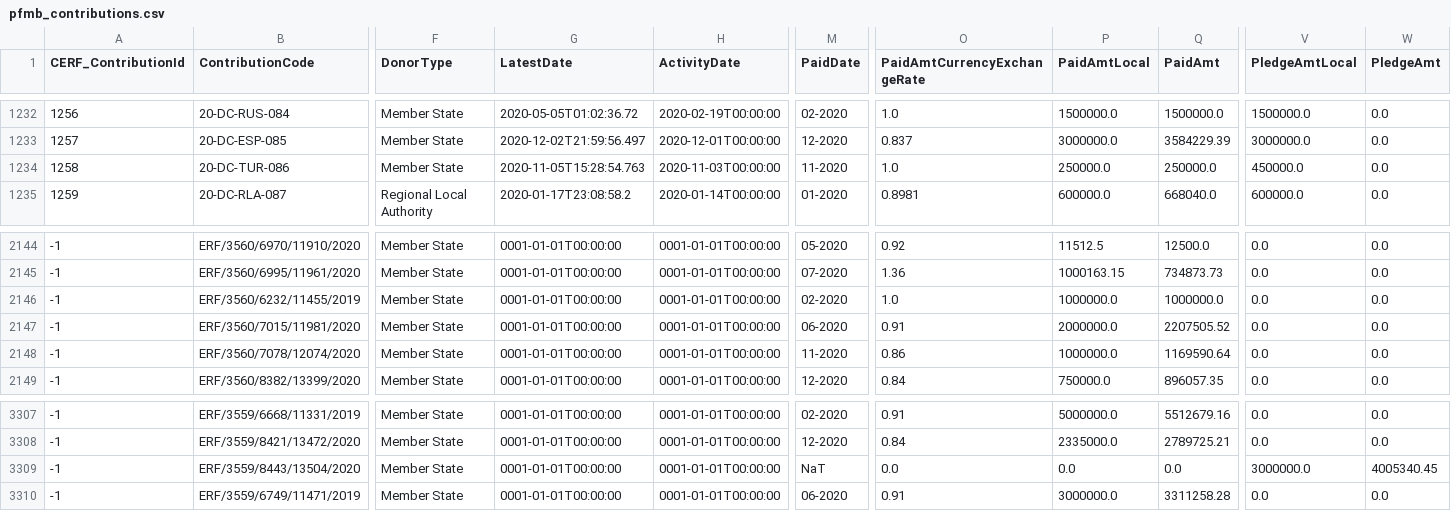
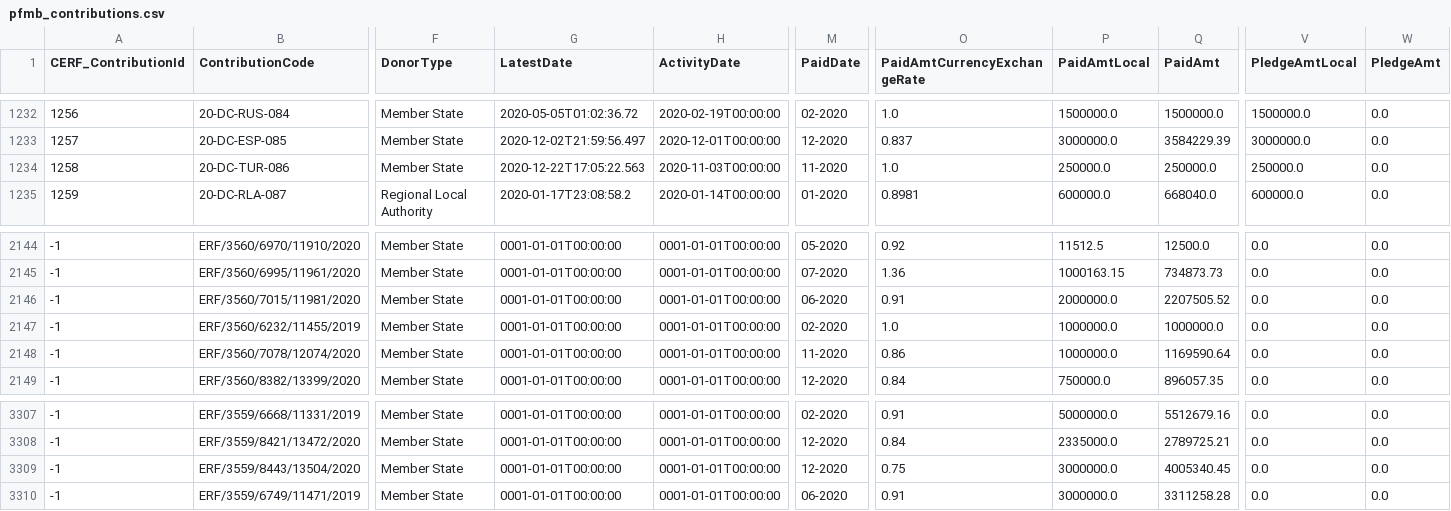
Before and after one commit to CBPFGMS/pf-onebi-data, a CSV file: download/pfmb_contributions.csv, drawn as a sheet; only a part is shown, gaps mark what is left out; the diff covers the shown part only; the diff names each change by its address in the sheet, - before the commit and + after, or states it on an @@ line.

```diff
--- a/download/pfmb_contributions.csv
+++ b/download/pfmb_contributions.csv
-G1234 (LatestDate): 2020-11-05T15:28:54.763
+G1234 (LatestDate): 2020-12-22T17:05:22.563
-V1234 (PledgeAmtLocal): 450000.0
+V1234 (PledgeAmtLocal): 250000.0
@@ row 2146 moved to row 2147: -1 @@
-M3309 (PaidDate): NaT
+M3309 (PaidDate): 12-2020
-O3309 (PaidAmtCurrencyExchangeRate): 0.0
+O3309 (PaidAmtCurrencyExchangeRate): 0.75
-P3309 (PaidAmtLocal): 0.0
+P3309 (PaidAmtLocal): 3000000.0
-Q3309 (PaidAmt): 0.0
+Q3309 (PaidAmt): 4005340.45
-V3309 (PledgeAmtLocal): 3000000.0
+V3309 (PledgeAmtLocal): 0.0
-W3309 (PledgeAmt): 4005340.45
+W3309 (PledgeAmt): 0.0
```
Also changed, not shown: 1 added row, 1 removed row and 32 edited cells elsewhere in this file, contributionbycerfcbpf.csv, 1 other file.
